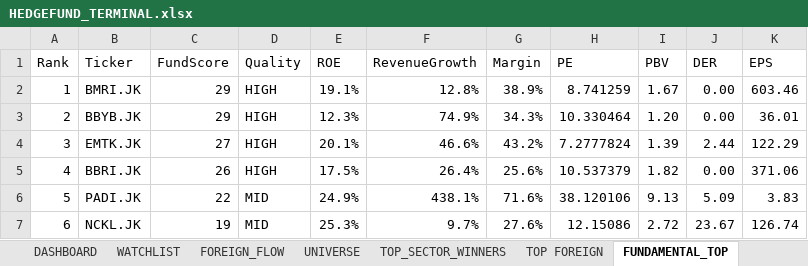
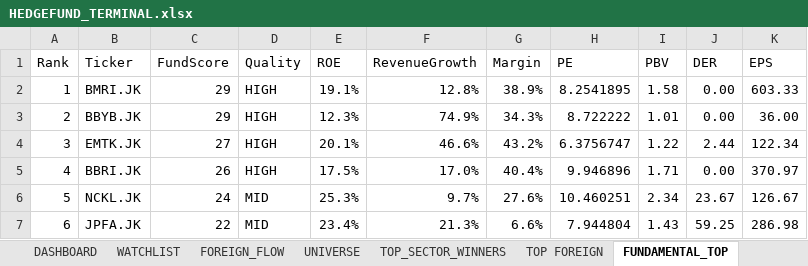
Before and after one commit to radennovendra/ihsg-war-dashboard, an Excel workbook: reports/HEDGEFUND_TERMINAL.xlsx, sheet FUNDAMENTAL_TOP, drawn as a sheet; only a part is shown; values as stored, in another font and other column widths than the file's, no cell formats; the diff covers the shown part only; the diff names each change by its address in the sheet, - before the commit and + after, or states it on an @@ line.

```diff
--- a/reports/HEDGEFUND_TERMINAL.xlsx (sheet FUNDAMENTAL_TOP)
+++ b/reports/HEDGEFUND_TERMINAL.xlsx (sheet FUNDAMENTAL_TOP)
-H2 (PE): 8.741259
+H2 (PE): 8.2541895
-I2 (PBV): 1.67
+I2 (PBV): 1.58
-K2 (EPS): 603.46
+K2 (EPS): 603.33
-H3 (PE): 10.330464
+H3 (PE): 8.722222
-I3 (PBV): 1.20
+I3 (PBV): 1.01
-K3 (EPS): 36.01
+K3 (EPS): 36.00
-H4 (PE): 7.2777824
+H4 (PE): 6.3756747
-I4 (PBV): 1.39
+I4 (PBV): 1.22
-K4 (EPS): 122.29
+K4 (EPS): 122.34
-F5 (RevenueGrowth): 26.4%
+F5 (RevenueGrowth): 17.0%
-G5 (Margin): 25.6%
+G5 (Margin): 40.4%
-H5 (PE): 10.537379
+H5 (PE): 9.946896
-I5 (PBV): 1.82
+I5 (PBV): 1.71
-K5 (EPS): 371.06
+K5 (EPS): 370.97
-B6 (Ticker): PADI.JK
+B6 (Ticker): NCKL.JK
-C6 (FundScore): 22
+C6 (FundScore): 24
-E6 (ROE): 24.9%
+E6 (ROE): 25.3%
-F6 (RevenueGrowth): 438.1%
+F6 (RevenueGrowth): 9.7%
-G6 (Margin): 71.6%
+G6 (Margin): 27.6%
-H6 (PE): 38.120106
+H6 (PE): 10.460251
-I6 (PBV): 9.13
+I6 (PBV): 2.34
-J6 (DER): 5.09
+J6 (DER): 23.67
-K6 (EPS): 3.83
+K6 (EPS): 126.67
-B7 (Ticker): NCKL.JK
+B7 (Ticker): JPFA.JK
-C7 (FundScore): 19
+C7 (FundScore): 22
-E7 (ROE): 25.3%
+E7 (ROE): 23.4%
-F7 (RevenueGrowth): 9.7%
+F7 (RevenueGrowth): 21.3%
-G7 (Margin): 27.6%
+G7 (Margin): 6.6%
-H7 (PE): 12.15086
+H7 (PE): 7.944804
-I7 (PBV): 2.72
+I7 (PBV): 1.43
-J7 (DER): 23.67
+J7 (DER): 59.25
-K7 (EPS): 126.74
+K7 (EPS): 286.98
```
Also changed, not shown: 200 edited cells elsewhere in this sheet, sheet UNIVERSE, sheet TOP_SECTOR_WINNERS, sheet WATCHLIST, sheet DASHBOARD, cell formats, 2 other files.
